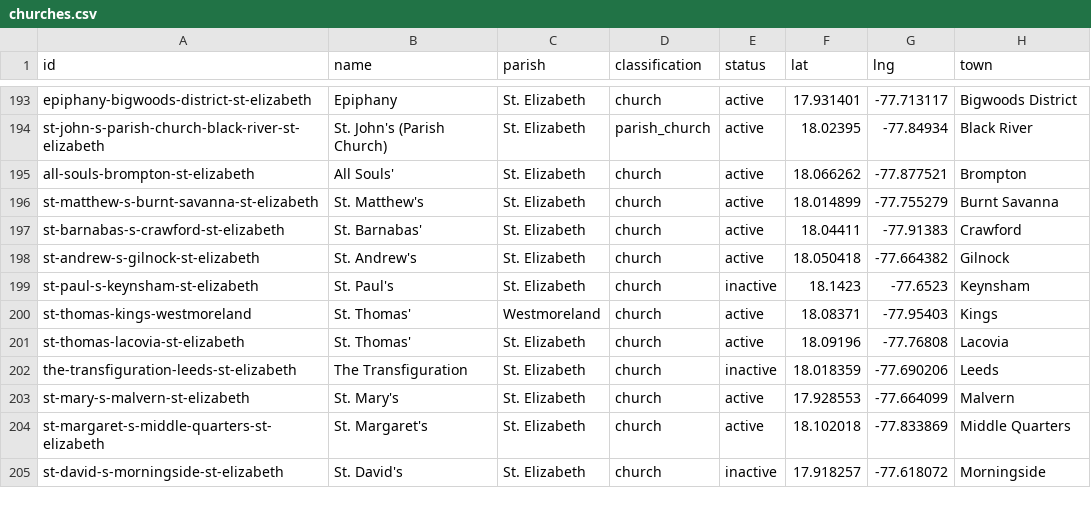
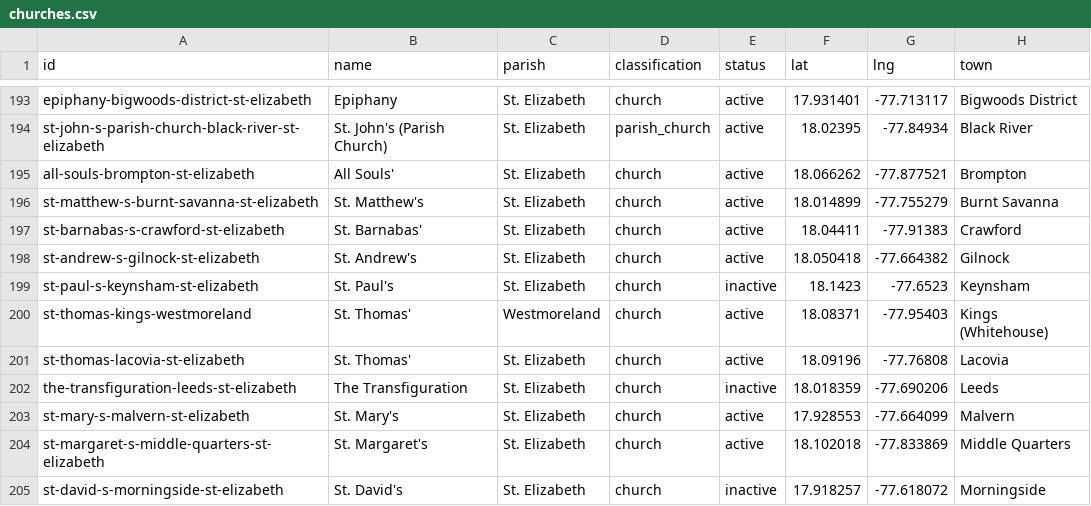
Before and after one commit to kwierenga/Anglican-Churches-in-Jamaica, a CSV file: data/churches.csv, drawn as a sheet; only a part is shown, gaps mark what is left out.

```diff
--- a/data/churches.csv
+++ b/data/churches.csv
@@ -199,3 +199,3 @@ st-andrew-s-gilnock-st-elizabeth,St. Andrew's,St. Elizabeth,church,active,18.050
 st-paul-s-keynsham-st-elizabeth,St. Paul's,St. Elizabeth,church,inactive,18.1423,-77.6523,Keynsham
-st-thomas-kings-westmoreland,St. Thomas',Westmoreland,church,active,18.08371,-77.95403,Kings
+st-thomas-kings-westmoreland,St. Thomas',Westmoreland,church,active,18.08371,-77.95403,Kings (Whitehouse)
 st-thomas-lacovia-st-elizabeth,St. Thomas',St. Elizabeth,church,active,18.09196,-77.76808,Lacovia
```
Also changed, not shown: 1 other file.
